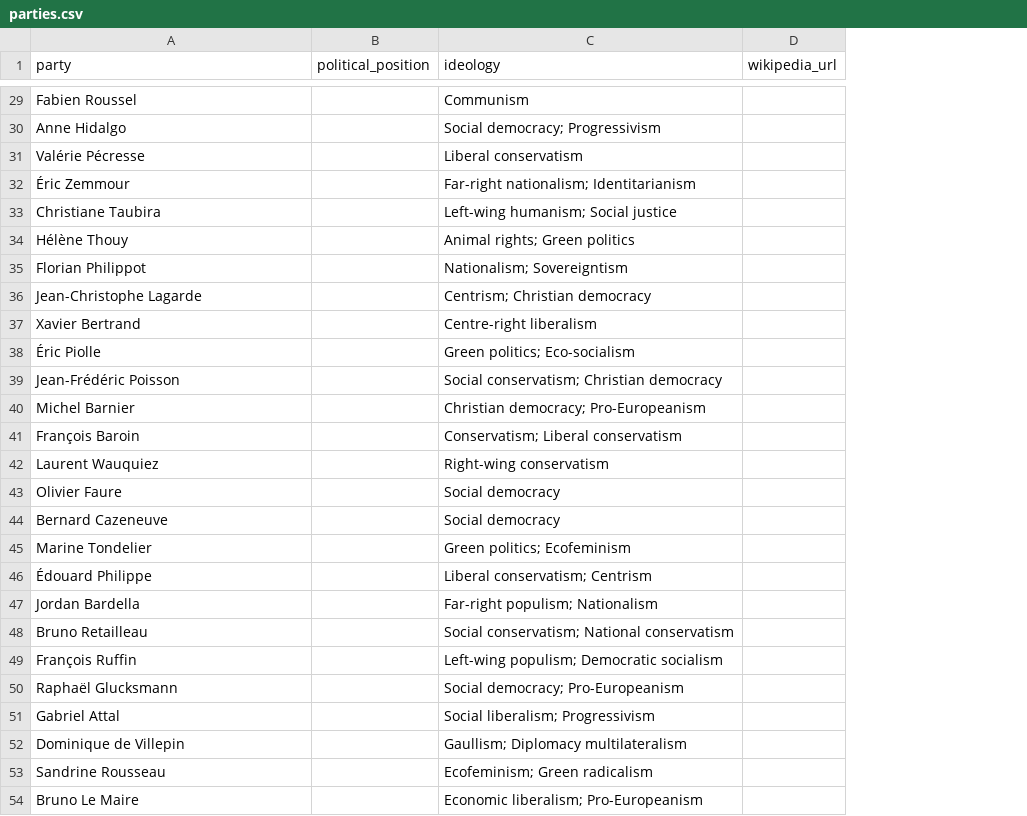
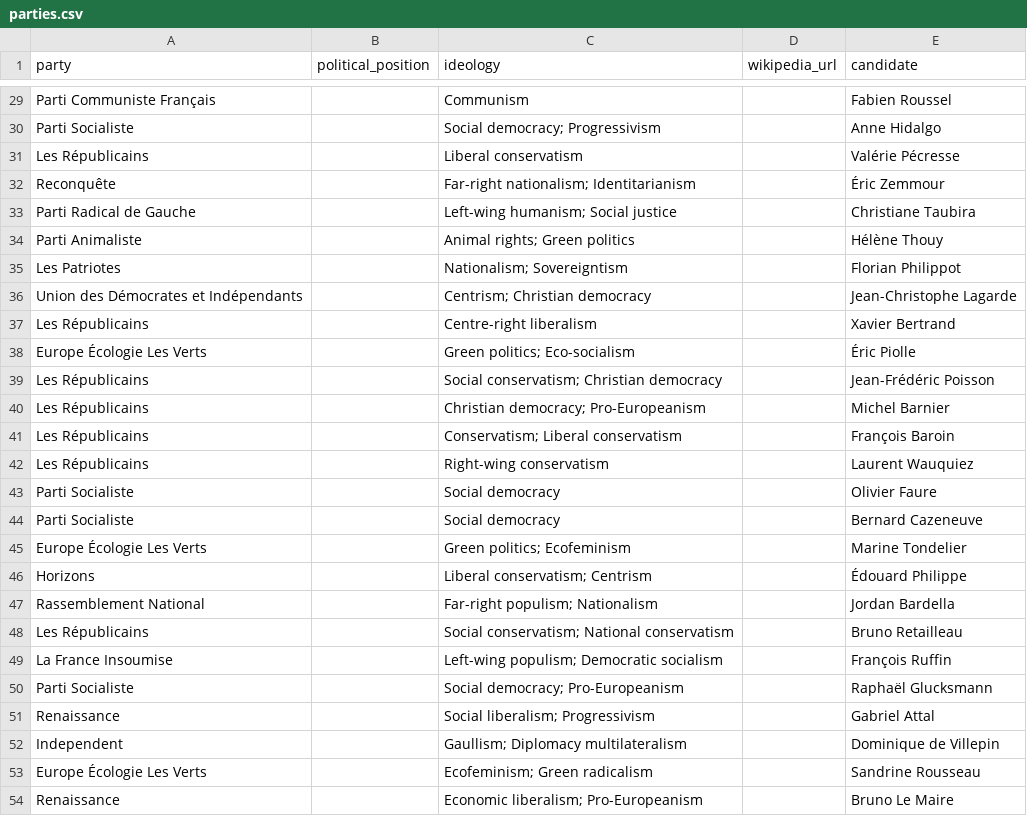
Before and after one commit to brjezierski/far-right-tracker-europe, a CSV file: data/countries/FR/parties.csv, drawn as a sheet; only a part is shown, gaps mark what is left out; the diff covers the shown part only; the diff names each change by its address in the sheet, - before the commit and + after, or states it on an @@ line.

Commit message:
Replace candidates with parties for France

```diff
--- a/data/countries/FR/parties.csv
+++ b/data/countries/FR/parties.csv
+column E (candidate), rows 29-54: Fabien Roussel | Anne Hidalgo | Valérie Pécresse | Éric Zemmour | Christiane Taubira | Hélène Thouy | Florian Philippot | Jean-Christophe Lagarde | Xavier Bertrand | Éric Piolle | Jean-Frédéric Poisson | Michel Barnier | François Baroin | Laurent Wauquiez | Olivier Faure | Bernard Cazeneuve | Marine Tondelier | Édouard Philippe | Jordan Bardella | Bruno Retailleau | François Ruffin | Raphaël Glucksmann | Gabriel Attal | Dominique de Villepin | Sandrine Rousseau | Bruno Le Maire
-A29 (party): Fabien Roussel
+A29 (party): Parti Communiste Français
-A30 (party): Anne Hidalgo
+A30 (party): Parti Socialiste
-A31 (party): Valérie Pécresse
+A31 (party): Les Républicains
-A32 (party): Éric Zemmour
+A32 (party): Reconquête
-A33 (party): Christiane Taubira
+A33 (party): Parti Radical de Gauche
-A34 (party): Hélène Thouy
+A34 (party): Parti Animaliste
-A35 (party): Florian Philippot
+A35 (party): Les Patriotes
-A36 (party): Jean-Christophe Lagarde
+A36 (party): Union des Démocrates et Indépendants
-A37 (party): Xavier Bertrand
+A37 (party): Les Républicains
-A38 (party): Éric Piolle
+A38 (party): Europe Écologie Les Verts
-A39 (party): Jean-Frédéric Poisson
+A39 (party): Les Républicains
-A40 (party): Michel Barnier
+A40 (party): Les Républicains
-A41 (party): François Baroin
+A41 (party): Les Républicains
-A42 (party): Laurent Wauquiez
+A42 (party): Les Républicains
-A43 (party): Olivier Faure
+A43 (party): Parti Socialiste
-A44 (party): Bernard Cazeneuve
+A44 (party): Parti Socialiste
-A45 (party): Marine Tondelier
+A45 (party): Europe Écologie Les Verts
-A46 (party): Édouard Philippe
+A46 (party): Horizons
-A47 (party): Jordan Bardella
+A47 (party): Rassemblement National
-A48 (party): Bruno Retailleau
+A48 (party): Les Républicains
-A49 (party): François Ruffin
+A49 (party): La France Insoumise
-A50 (party): Raphaël Glucksmann
+A50 (party): Parti Socialiste
-A51 (party): Gabriel Attal
+A51 (party): Renaissance
-A52 (party): Dominique de Villepin
+A52 (party): Independent
-A53 (party): Sandrine Rousseau
+A53 (party): Europe Écologie Les Verts
-A54 (party): Bruno Le Maire
+A54 (party): Renaissance
```
Also changed, not shown: 27 edited cells elsewhere in this file, 4 other files.
